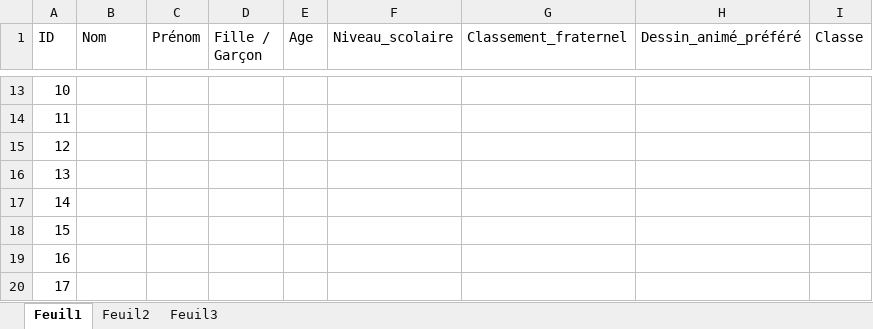
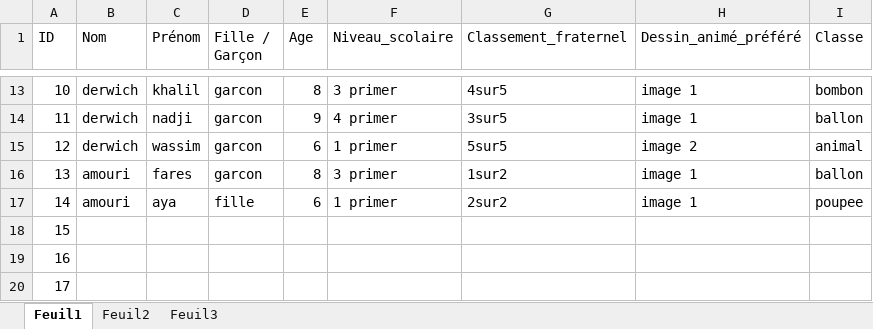
Before and after one commit to alla-abb/AI_Project, an Excel workbook: BDD enfants.xlsx, sheet Feuil1, drawn as a sheet; only a part is shown, gaps mark what is left out; values as stored, in another font and other column widths than the file's, no borders; the diff covers the shown part only; the diff names each change by its address in the sheet, - before the commit and + after, or states it on an @@ line.

```diff
--- a/BDD enfants.xlsx (sheet Feuil1)
+++ b/BDD enfants.xlsx (sheet Feuil1)
-B13:B15 (Nom): (empty)
+B13:B15 (Nom): derwich
-C13 (Prénom): (empty)
+C13 (Prénom): khalil
-D13:D16 (Fille / Garçon): (empty)
+D13:D16 (Fille / Garçon): garcon
-E13 (Age): (empty)
+E13 (Age): 8
-F13 (Niveau_scolaire): (empty)
+F13 (Niveau_scolaire): 3 primer
-G13 (Classement_fraternel): (empty)
+G13 (Classement_fraternel): 4sur5
-H13:H14 (Dessin_animé_préféré): (empty)
+H13:H14 (Dessin_animé_préféré): image 1
-I13 (Classe): (empty)
+I13 (Classe): bombon
-C14 (Prénom): (empty)
+C14 (Prénom): nadji
-E14 (Age): (empty)
+E14 (Age): 9
-F14 (Niveau_scolaire): (empty)
+F14 (Niveau_scolaire): 4 primer
-G14 (Classement_fraternel): (empty)
+G14 (Classement_fraternel): 3sur5
-I14 (Classe): (empty)
+I14 (Classe): ballon
-C15 (Prénom): (empty)
+C15 (Prénom): wassim
-E15 (Age): (empty)
+E15 (Age): 6
-F15 (Niveau_scolaire): (empty)
+F15 (Niveau_scolaire): 1 primer
-G15 (Classement_fraternel): (empty)
+G15 (Classement_fraternel): 5sur5
-H15 (Dessin_animé_préféré): (empty)
+H15 (Dessin_animé_préféré): image 2
-I15 (Classe): (empty)
+I15 (Classe): animal
-B16:B17 (Nom): (empty)
+B16:B17 (Nom): amouri
-C16 (Prénom): (empty)
+C16 (Prénom): fares
-E16 (Age): (empty)
+E16 (Age): 8
-F16 (Niveau_scolaire): (empty)
+F16 (Niveau_scolaire): 3 primer
-G16 (Classement_fraternel): (empty)
+G16 (Classement_fraternel): 1sur2
-H16:H17 (Dessin_animé_préféré): (empty)
+H16:H17 (Dessin_animé_préféré): image 1
-I16 (Classe): (empty)
+I16 (Classe): ballon
-C17 (Prénom): (empty)
+C17 (Prénom): aya
-D17 (Fille / Garçon): (empty)
+D17 (Fille / Garçon): fille
-E17 (Age): (empty)
+E17 (Age): 6
-F17 (Niveau_scolaire): (empty)
+F17 (Niveau_scolaire): 1 primer
-G17 (Classement_fraternel): (empty)
+G17 (Classement_fraternel): 2sur2
-I17 (Classe): (empty)
+I17 (Classe): poupee
```
Also changed, not shown: 73 edited cells elsewhere in this sheet.
